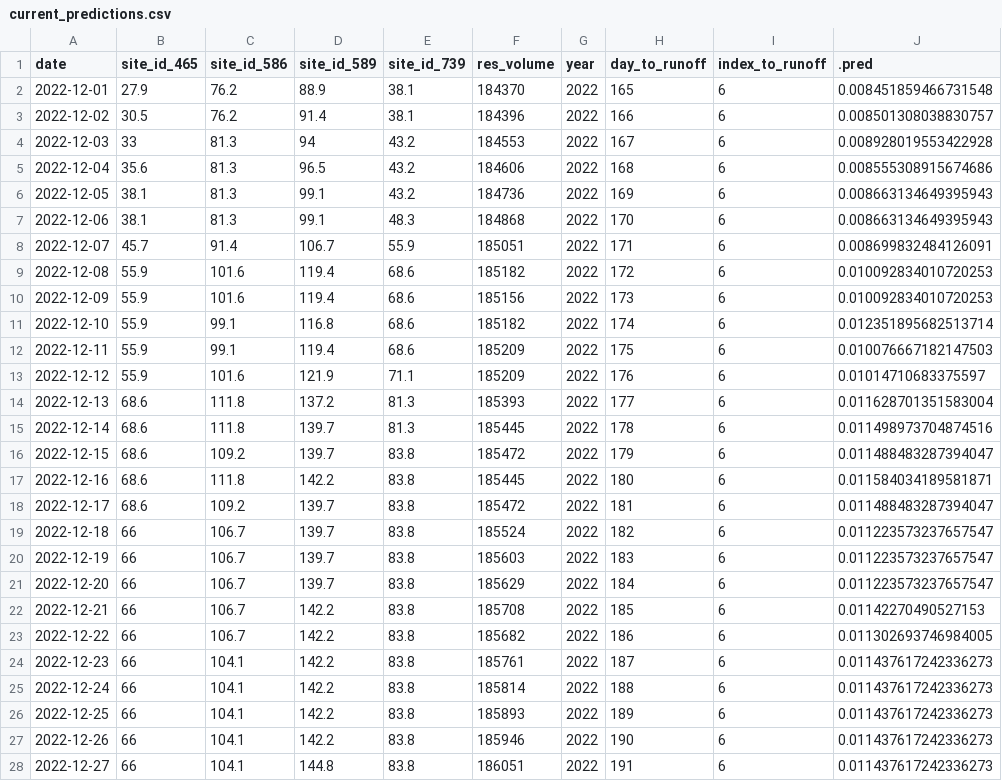
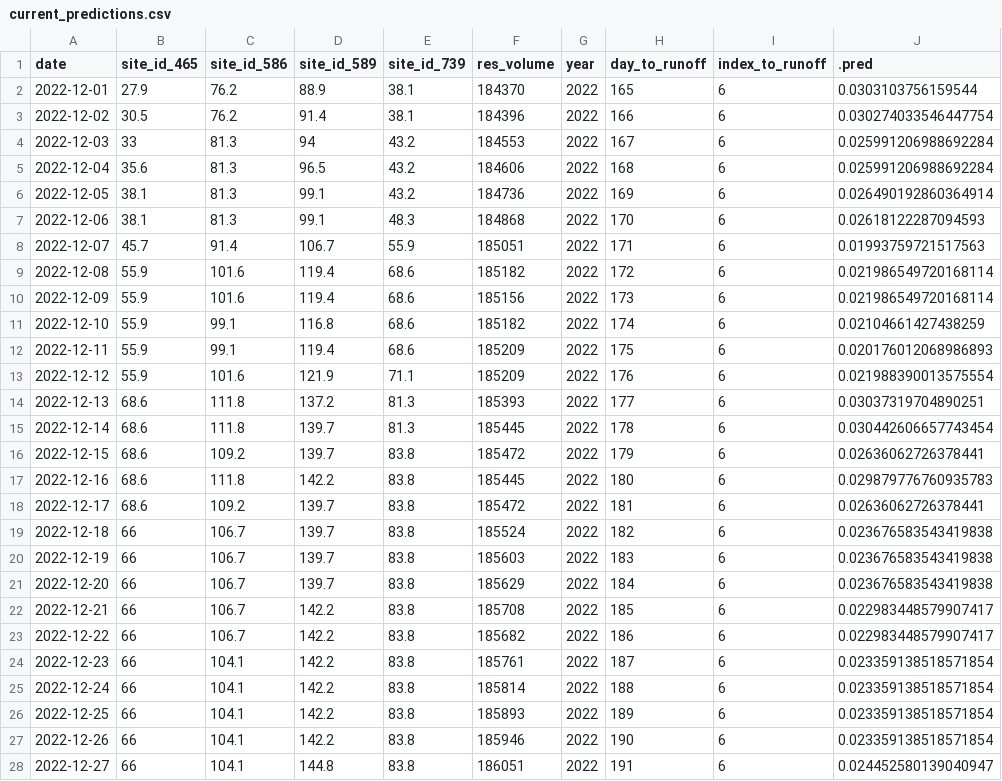
Before and after one commit to mschmidty/dolores_flow_predict, a CSV file: output/current_predictions.csv, drawn as a sheet; only a part is shown; the diff covers the shown part only.

```diff
--- a/output/current_predictions.csv
+++ b/output/current_predictions.csv
@@ -1,28 +1,28 @@
 date,site_id_465,site_id_586,site_id_589,site_id_739,res_volume,year,day_to_runoff,index_to_runoff,.pred
-2022-12-01,27.9,76.2,88.9,38.1,184370,2022,165,6,0.008451859466731548
-2022-12-02,30.5,76.2,91.4,38.1,184396,2022,166,6,0.008501308038830757
-2022-12-03,33,81.3,94,43.2,184553,2022,167,6,0.008928019553422928
-2022-12-04,35.6,81.3,96.5,43.2,184606,2022,168,6,0.008555308915674686
-2022-12-05,38.1,81.3,99.1,43.2,184736,2022,169,6,0.008663134649395943
-2022-12-06,38.1,81.3,99.1,48.3,184868,2022,170,6,0.008663134649395943
-2022-12-07,45.7,91.4,106.7,55.9,185051,2022,171,6,0.008699832484126091
-2022-12-08,55.9,101.6,119.4,68.6,185182,2022,172,6,0.010092834010720253
-2022-12-09,55.9,101.6,119.4,68.6,185156,2022,173,6,0.010092834010720253
-2022-12-10,55.9,99.1,116.8,68.6,185182,2022,174,6,0.012351895682513714
-2022-12-11,55.9,99.1,119.4,68.6,185209,2022,175,6,0.010076667182147503
-2022-12-12,55.9,101.6,121.9,71.1,185209,2022,176,6,0.01014710683375597
-2022-12-13,68.6,111.8,137.2,81.3,185393,2022,177,6,0.011628701351583004
-2022-12-14,68.6,111.8,139.7,81.3,185445,2022,178,6,0.011498973704874516
-2022-12-15,68.6,109.2,139.7,83.8,185472,2022,179,6,0.011488483287394047
-2022-12-16,68.6,111.8,142.2,83.8,185445,2022,180,6,0.011584034189581871
-2022-12-17,68.6,109.2,139.7,83.8,185472,2022,181,6,0.011488483287394047
-2022-12-18,66,106.7,139.7,83.8,185524,2022,182,6,0.011223573237657547
-2022-12-19,66,106.7,139.7,83.8,185603,2022,183,6,0.011223573237657547
-2022-12-20,66,106.7,139.7,83.8,185629,2022,184,6,0.011223573237657547
-2022-12-21,66,106.7,142.2,83.8,185708,2022,185,6,0.01142270490527153
-2022-12-22,66,106.7,142.2,83.8,185682,2022,186,6,0.011302693746984005
-2022-12-23,66,104.1,142.2,83.8,185761,2022,187,6,0.011437617242336273
-2022-12-24,66,104.1,142.2,83.8,185814,2022,188,6,0.011437617242336273
-2022-12-25,66,104.1,142.2,83.8,185893,2022,189,6,0.011437617242336273
-2022-12-26,66,104.1,142.2,83.8,185946,2022,190,6,0.011437617242336273
-2022-12-27,66,104.1,144.8,83.8,186051,2022,191,6,0.011437617242336273
+2022-12-01,27.9,76.2,88.9,38.1,184370,2022,165,6,0.0303103756159544
+2022-12-02,30.5,76.2,91.4,38.1,184396,2022,166,6,0.030274033546447754
+2022-12-03,33,81.3,94,43.2,184553,2022,167,6,0.025991206988692284
+2022-12-04,35.6,81.3,96.5,43.2,184606,2022,168,6,0.025991206988692284
+2022-12-05,38.1,81.3,99.1,43.2,184736,2022,169,6,0.026490192860364914
+2022-12-06,38.1,81.3,99.1,48.3,184868,2022,170,6,0.02618122287094593
+2022-12-07,45.7,91.4,106.7,55.9,185051,2022,171,6,0.01993759721517563
+2022-12-08,55.9,101.6,119.4,68.6,185182,2022,172,6,0.021986549720168114
+2022-12-09,55.9,101.6,119.4,68.6,185156,2022,173,6,0.021986549720168114
+2022-12-10,55.9,99.1,116.8,68.6,185182,2022,174,6,0.02104661427438259
+2022-12-11,55.9,99.1,119.4,68.6,185209,2022,175,6,0.020176012068986893
+2022-12-12,55.9,101.6,121.9,71.1,185209,2022,176,6,0.021988390013575554
+2022-12-13,68.6,111.8,137.2,81.3,185393,2022,177,6,0.03037319704890251
+2022-12-14,68.6,111.8,139.7,81.3,185445,2022,178,6,0.030442606657743454
+2022-12-15,68.6,109.2,139.7,83.8,185472,2022,179,6,0.02636062726378441
+2022-12-16,68.6,111.8,142.2,83.8,185445,2022,180,6,0.029879776760935783
+2022-12-17,68.6,109.2,139.7,83.8,185472,2022,181,6,0.02636062726378441
+2022-12-18,66,106.7,139.7,83.8,185524,2022,182,6,0.023676583543419838
+2022-12-19,66,106.7,139.7,83.8,185603,2022,183,6,0.023676583543419838
+2022-12-20,66,106.7,139.7,83.8,185629,2022,184,6,0.023676583543419838
+2022-12-21,66,106.7,142.2,83.8,185708,2022,185,6,0.022983448579907417
+2022-12-22,66,106.7,142.2,83.8,185682,2022,186,6,0.022983448579907417
+2022-12-23,66,104.1,142.2,83.8,185761,2022,187,6,0.023359138518571854
+2022-12-24,66,104.1,142.2,83.8,185814,2022,188,6,0.023359138518571854
+2022-12-25,66,104.1,142.2,83.8,185893,2022,189,6,0.023359138518571854
+2022-12-26,66,104.1,142.2,83.8,185946,2022,190,6,0.023359138518571854
+2022-12-27,66,104.1,144.8,83.8,186051,2022,191,6,0.024452580139040947
```
Also changed, not shown: 2 added rows and 77 edited cells elsewhere in this file, 1 other file.
